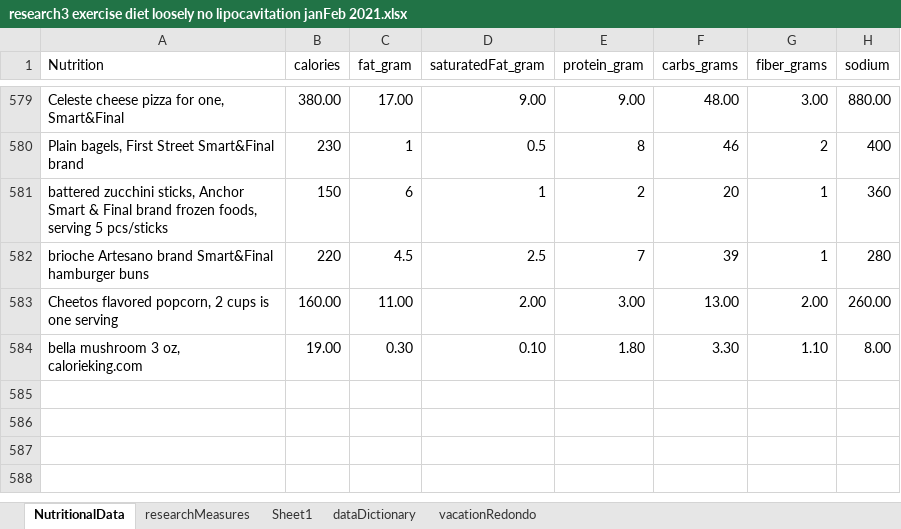
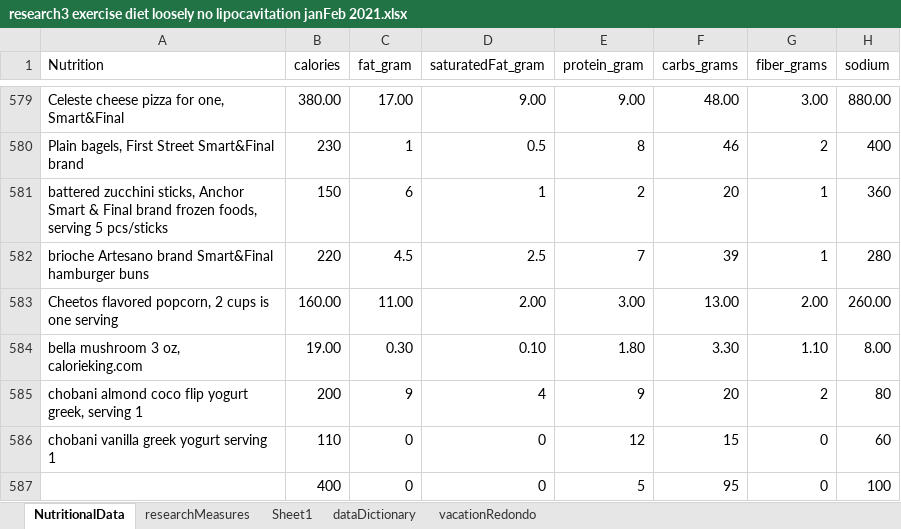
Before and after one commit to JanJanJan2018/lipocavitation-dieting-exercise-21-day-research, an Excel workbook: research3 exercise diet loosely no lipocavitation janFeb 2021.xlsx, sheet NutritionalData, drawn as a sheet; only a part is shown, gaps mark what is left out; values as stored, in another font and other column widths than the file's, no borders; 1 other sheet too large or unreadable and not compared; the diff names each change by its address in the sheet, - before the commit and + after, or states it on an @@ line.

```diff
--- a/research3 exercise diet loosely no lipocavitation janFeb 2021.xlsx (sheet NutritionalData)
+++ b/research3 exercise diet loosely no lipocavitation janFeb 2021.xlsx (sheet NutritionalData)
+row 585: chobani almond coco flip yogurt greek, serving 1 | 200 | 9 | 4 | 9 | 20 | 2 | 80
+row 586: chobani vanilla greek yogurt serving 1 | 110 | 0 | 0 | 12 | 15 | 0 | 60
+row 587:  | 400 | 0 | 0 | 5 | 95 | 0 | 100
```
Also changed, not shown: sheet researchMeasures.
